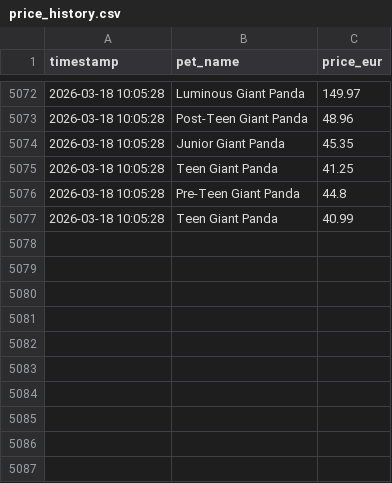
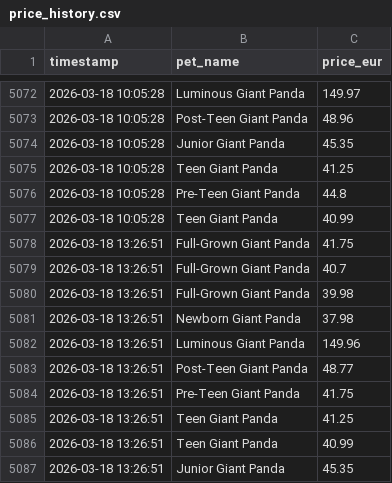
Before and after one commit to anmton/strapets-tracker, a CSV file: price_history.csv, drawn as a sheet; only a part is shown, gaps mark what is left out.

```diff
--- a/price_history.csv
+++ b/price_history.csv
@@ -5077 +5077,11 @@ timestamp,pet_name,price_eur
 2026-03-18 10:05:28,Teen Giant Panda,40.99
+2026-03-18 13:26:51,Full-Grown Giant Panda,41.75
+2026-03-18 13:26:51,Full-Grown Giant Panda,40.7
+2026-03-18 13:26:51,Full-Grown Giant Panda,39.98
+2026-03-18 13:26:51,Newborn Giant Panda,37.98
+2026-03-18 13:26:51,Luminous Giant Panda,149.96
+2026-03-18 13:26:51,Post-Teen Giant Panda,48.77
+2026-03-18 13:26:51,Pre-Teen Giant Panda,41.75
+2026-03-18 13:26:51,Teen Giant Panda,41.25
+2026-03-18 13:26:51,Teen Giant Panda,40.99
+2026-03-18 13:26:51,Junior Giant Panda,45.35
```
Also changed, not shown: 1 other file.
